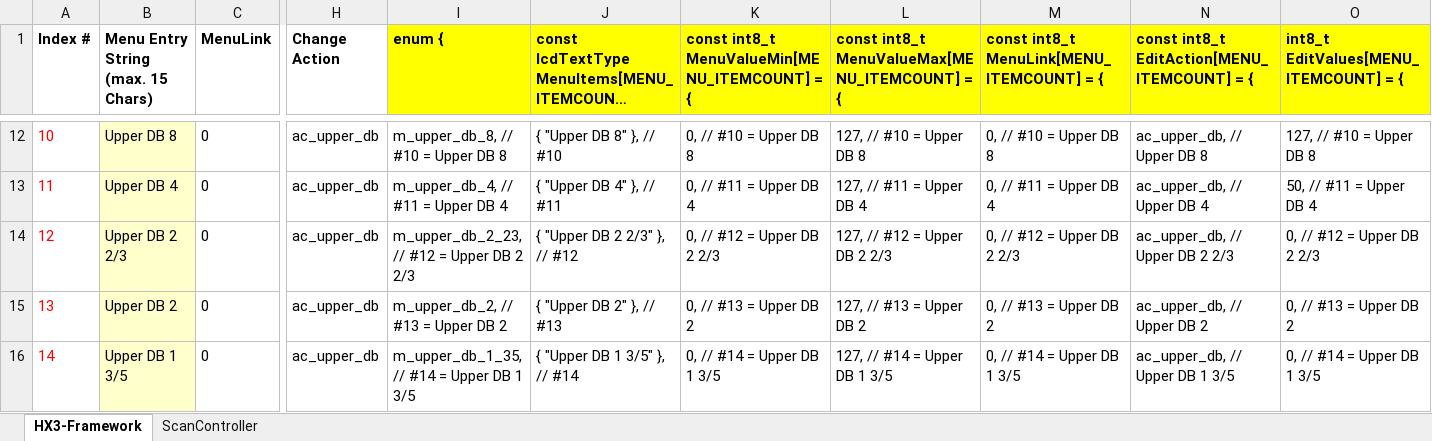
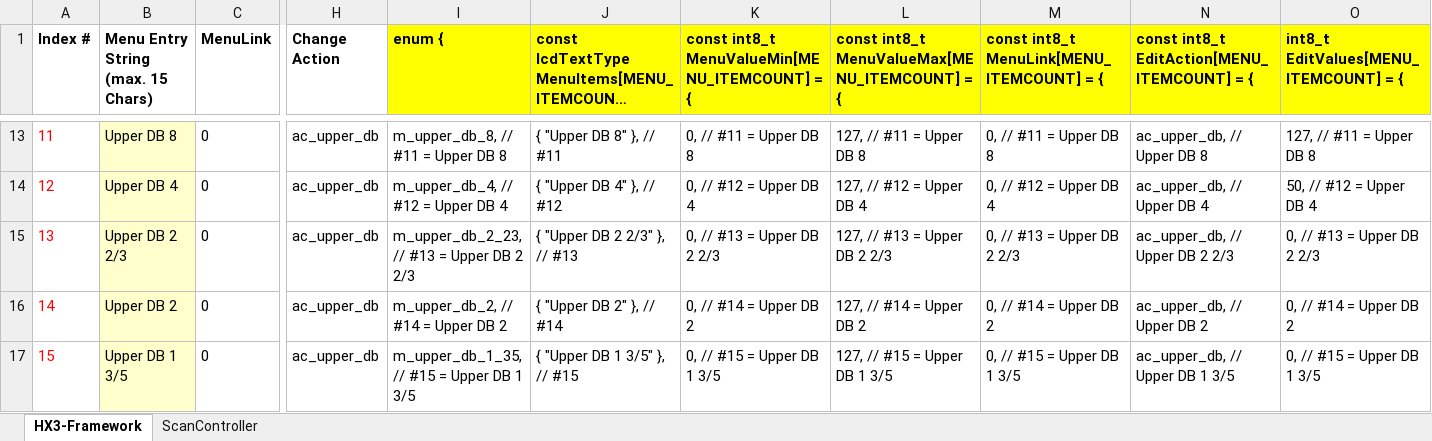
Before and after one commit to keyboardpartner/HX3.5-Firmware, an Excel workbook: docs/HX35_menuItems.xlsx, sheet HX3-Framework, drawn as a sheet; only a part is shown, gaps mark what is left out; long unchanged cells end in …; values as stored, in another font and other column widths than the file's, no borders; addresses are those after the commit; the diff covers the shown part only; the diff names each change by its address in the sheet, - before the commit and + after, or states it on an @@ line.

```diff
--- a/docs/HX35_menuItems.xlsx (sheet HX3-Framework)
+++ b/docs/HX35_menuItems.xlsx (sheet HX3-Framework)
@@ column A (Index #) renumbered between rows 8 and 49 @@
-I13 (enum {): m_upper_db_8, // #10 = Upper DB 8
+I13 (enum {): m_upper_db_8, // #11 = Upper DB 8
-J13: { "Upper DB 8" }, // #10
+J13: { "Upper DB 8" }, // #11
-K13: 0, // #10 = Upper DB 8
+K13: 0, // #11 = Upper DB 8
-L13: 127, // #10 = Upper DB 8
+L13: 127, // #11 = Upper DB 8
-M13: 0, // #10 = Upper DB 8
+M13: 0, // #11 = Upper DB 8
-O13: 127, // #10 = Upper DB 8
+O13: 127, // #11 = Upper DB 8
-I14 (enum {): m_upper_db_4, // #11 = Upper DB 4
+I14 (enum {): m_upper_db_4, // #12 = Upper DB 4
-J14: { "Upper DB 4" }, // #11
+J14: { "Upper DB 4" }, // #12
-K14: 0, // #11 = Upper DB 4
+K14: 0, // #12 = Upper DB 4
-L14: 127, // #11 = Upper DB 4
+L14: 127, // #12 = Upper DB 4
-M14: 0, // #11 = Upper DB 4
+M14: 0, // #12 = Upper DB 4
-O14: 50, // #11 = Upper DB 4
+O14: 50, // #12 = Upper DB 4
-I15 (enum {): m_upper_db_2_23, // #12 = Upper DB 2 2/3
+I15 (enum {): m_upper_db_2_23, // #13 = Upper DB 2 2/3
-J15: { "Upper DB 2 2/3" }, // #12
+J15: { "Upper DB 2 2/3" }, // #13
-K15: 0, // #12 = Upper DB 2 2/3
+K15: 0, // #13 = Upper DB 2 2/3
-L15: 127, // #12 = Upper DB 2 2/3
+L15: 127, // #13 = Upper DB 2 2/3
-M15: 0, // #12 = Upper DB 2 2/3
+M15: 0, // #13 = Upper DB 2 2/3
-O15: 0, // #12 = Upper DB 2 2/3
+O15: 0, // #13 = Upper DB 2 2/3
-I16 (enum {): m_upper_db_2, // #13 = Upper DB 2
+I16 (enum {): m_upper_db_2, // #14 = Upper DB 2
-J16: { "Upper DB 2" }, // #13
+J16: { "Upper DB 2" }, // #14
-K16: 0, // #13 = Upper DB 2
+K16: 0, // #14 = Upper DB 2
-L16: 127, // #13 = Upper DB 2
+L16: 127, // #14 = Upper DB 2
-M16: 0, // #13 = Upper DB 2
+M16: 0, // #14 = Upper DB 2
-O16: 0, // #13 = Upper DB 2
+O16: 0, // #14 = Upper DB 2
-I17 (enum {): m_upper_db_1_35, // #14 = Upper DB 1 3/5
+I17 (enum {): m_upper_db_1_35, // #15 = Upper DB 1 3/5
-J17: { "Upper DB 1 3/5" }, // #14
+J17: { "Upper DB 1 3/5" }, // #15
-K17: 0, // #14 = Upper DB 1 3/5
+K17: 0, // #15 = Upper DB 1 3/5
-L17: 127, // #14 = Upper DB 1 3/5
+L17: 127, // #15 = Upper DB 1 3/5
-M17: 0, // #14 = Upper DB 1 3/5
+M17: 0, // #15 = Upper DB 1 3/5
-O17: 0, // #14 = Upper DB 1 3/5
+O17: 0, // #15 = Upper DB 1 3/5
```
Also changed, not shown: 9 added rows and 192 edited cells elsewhere in this sheet, formulas that keep their value, docs/HX3_FPGA_SPI.xlsx, 10 other files.
